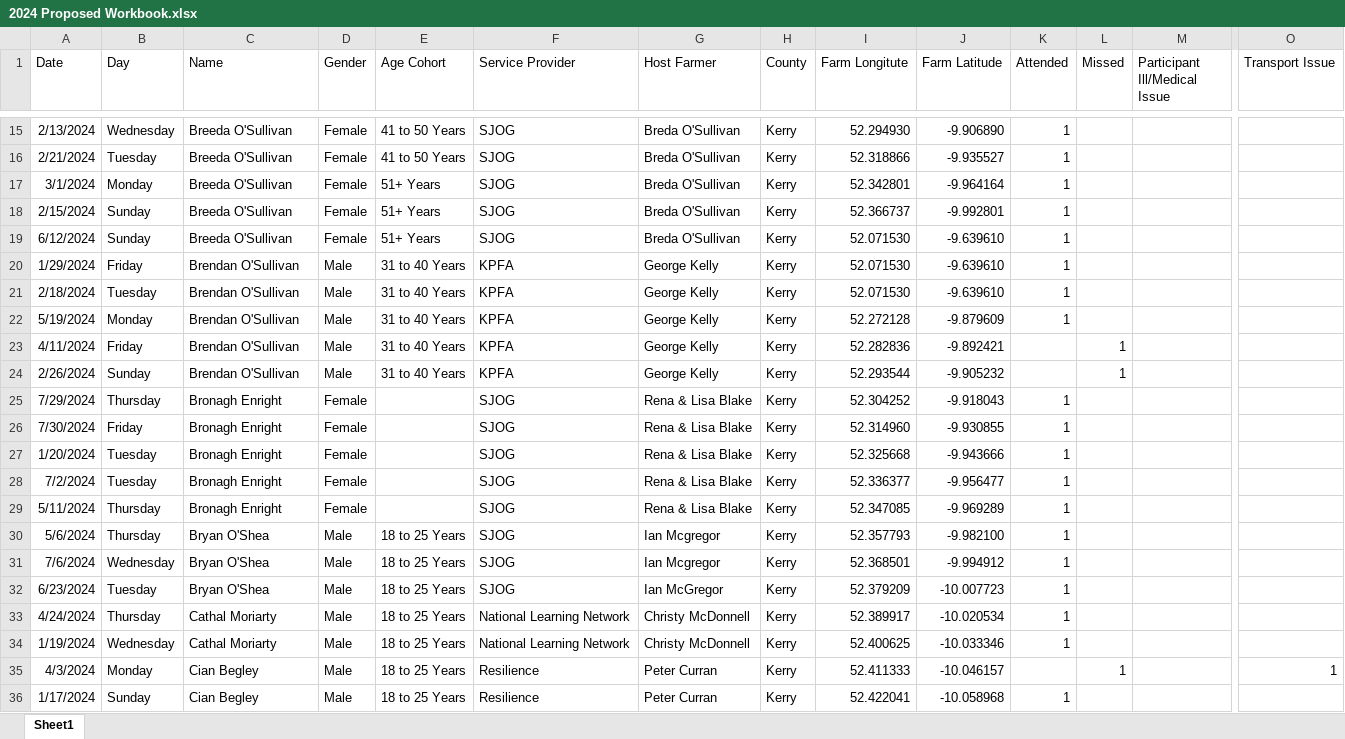
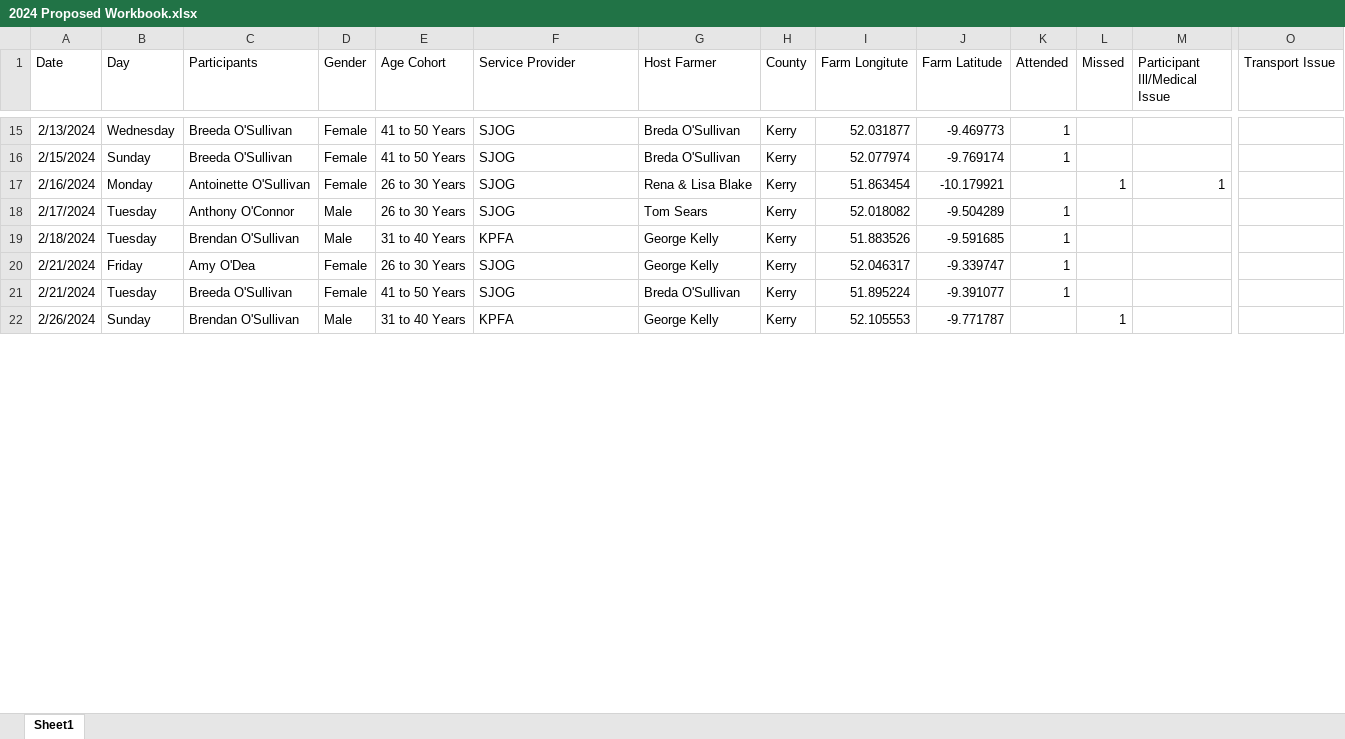
Before and after one commit to jamiedonnellyassociates/Kerry-Social-Farming, an Excel workbook: 2024 Proposed Workbook.xlsx, sheet Sheet1, drawn as a sheet; only a part is shown, gaps mark what is left out; values as stored, in another font and other column widths than the file's, no borders; removed rows and columns are numbered as before the commit, all else as after; rows hold the shown columns only; the diff covers the shown part only; the diff names each change by its address in the sheet, - before the commit and + after, or states it on an @@ line.

Commit message:
Add files via upload

```diff
--- a/2024 Proposed Workbook.xlsx (sheet Sheet1)
+++ b/2024 Proposed Workbook.xlsx (sheet Sheet1)
-C1: Name
+C1: Participants
-I15 (Farm Longitute): 52.294930
+I15 (Farm Longitute): 52.031877
-J15 (Farm Latitude): -9.906890
+J15 (Farm Latitude): -9.469773
-row 16: 2/21/2024 | Tuesday | Breeda O'Sullivan | Female | 41 to 50 Years | SJOG | Breda O'Sullivan | Kerry | 52.318866 | -9.935527 | 1
-row 17: 3/1/2024 | Monday | Breeda O'Sullivan | Female | 51+ Years | SJOG | Breda O'Sullivan | Kerry | 52.342801 | -9.964164 | 1
-E16 (Age Cohort): 51+ Years
+E16 (Age Cohort): 41 to 50 Years
-I16 (Farm Longitute): 52.366737
+I16 (Farm Longitute): 52.077974
-J16 (Farm Latitude): -9.992801
+J16 (Farm Latitude): -9.769174
-row 19: 6/12/2024 | Sunday | Breeda O'Sullivan | Female | 51+ Years | SJOG | Breda O'Sullivan | Kerry | 52.071530 | -9.639610 | 1
-row 20: 1/29/2024 | Friday | Brendan O'Sullivan | Male | 31 to 40 Years | KPFA | George Kelly | Kerry | 52.071530 | -9.639610 | 1
+row 17: 2/16/2024 | Monday | Antoinette O'Sullivan | Female | 26 to 30 Years | SJOG | Rena & Lisa Blake | Kerry | 51.863454 | -10.179921 |  | 1 | 1
+row 18: 2/17/2024 | Tuesday | Anthony O'Connor | Male | 26 to 30 Years | SJOG | Tom Sears | Kerry | 52.018082 | -9.504289 | 1
-I19 (Farm Longitute): 52.071530
+I19 (Farm Longitute): 51.883526
-J19 (Farm Latitude): -9.639610
+J19 (Farm Latitude): -9.591685
-row 22: 5/19/2024 | Monday | Brendan O'Sullivan | Male | 31 to 40 Years | KPFA | George Kelly | Kerry | 52.272128 | -9.879609 | 1
-row 23: 4/11/2024 | Friday | Brendan O'Sullivan | Male | 31 to 40 Years | KPFA | George Kelly | Kerry | 52.282836 | -9.892421 |  | 1
+row 20: 2/21/2024 | Friday | Amy O'Dea | Female | 26 to 30 Years | SJOG | George Kelly | Kerry | 52.046317 | -9.339747 | 1
+row 21: 2/21/2024 | Tuesday | Breeda O'Sullivan | Female | 41 to 50 Years | SJOG | Breda O'Sullivan | Kerry | 51.895224 | -9.391077 | 1
-I22 (Farm Longitute): 52.293544
+I22 (Farm Longitute): 52.105553
-J22 (Farm Latitude): -9.905232
+J22 (Farm Latitude): -9.771787
-row 25: 7/29/2024 | Thursday | Bronagh Enright | Female |  | SJOG | Rena & Lisa Blake | Kerry | 52.304252 | -9.918043 | 1
-row 26: 7/30/2024 | Friday | Bronagh Enright | Female |  | SJOG | Rena & Lisa Blake | Kerry | 52.314960 | -9.930855 | 1
-row 27: 1/20/2024 | Tuesday | Bronagh Enright | Female |  | SJOG | Rena & Lisa Blake | Kerry | 52.325668 | -9.943666 | 1
-row 28: 7/2/2024 | Tuesday | Bronagh Enright | Female |  | SJOG | Rena & Lisa Blake | Kerry | 52.336377 | -9.956477 | 1
-row 29: 5/11/2024 | Thursday | Bronagh Enright | Female |  | SJOG | Rena & Lisa Blake | Kerry | 52.347085 | -9.969289 | 1
-row 30: 5/6/2024 | Thursday | Bryan O'Shea | Male | 18 to 25 Years | SJOG | Ian Mcgregor | Kerry | 52.357793 | -9.982100 | 1
-row 31: 7/6/2024 | Wednesday | Bryan O'Shea | Male | 18 to 25 Years | SJOG | Ian Mcgregor | Kerry | 52.368501 | -9.994912 | 1
-row 32: 6/23/2024 | Tuesday | Bryan O'Shea | Male | 18 to 25 Years | SJOG | Ian McGregor | Kerry | 52.379209 | -10.007723 | 1
-row 33: 4/24/2024 | Thursday | Cathal Moriarty | Male | 18 to 25 Years | National Learning Network | Christy McDonnell | Kerry | 52.389917 | -10.020534 | 1
-row 34: 1/19/2024 | Wednesday | Cathal Moriarty | Male | 18 to 25 Years | National Learning Network | Christy McDonnell | Kerry | 52.400625 | -10.033346 | 1
-row 35: 4/3/2024 | Monday | Cian Begley | Male | 18 to 25 Years | Resilience | Peter Curran | Kerry | 52.411333 | -10.046157 |  | 1 |  | 1
-row 36: 1/17/2024 | Sunday | Cian Begley | Male | 18 to 25 Years | Resilience | Peter Curran | Kerry | 52.422041 | -10.058968 | 1
```
Also changed, not shown: 38 added rows, 24 removed rows and 43 edited cells elsewhere in this sheet.
